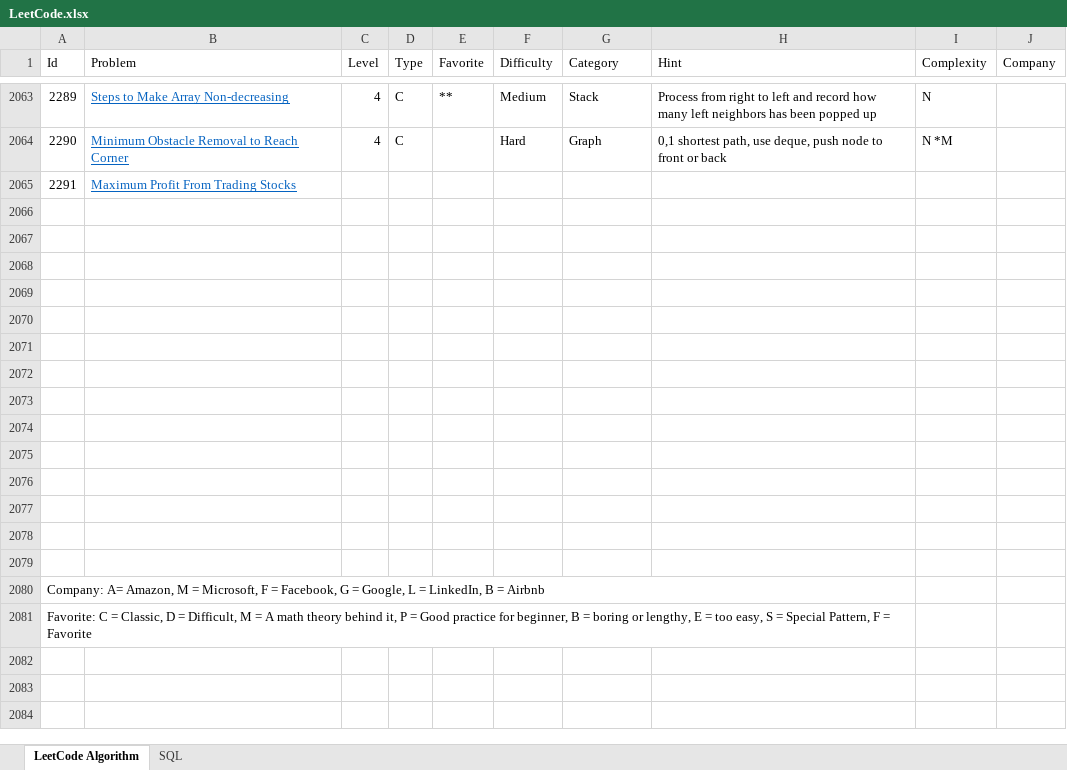
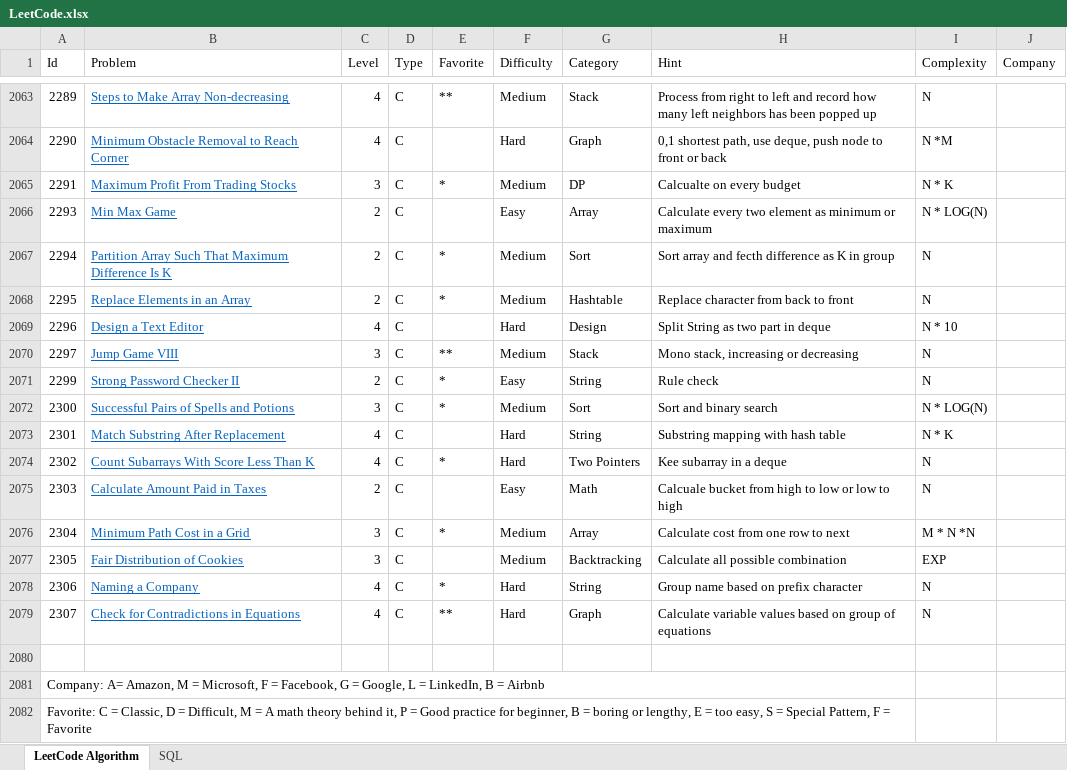
Before and after one commit to huanminwu/LeetCode, an Excel workbook: LeetCode.xlsx, sheet LeetCode Algorithm, drawn as a sheet; only a part is shown, gaps mark what is left out; values as stored, in another font and other column widths than the file's, no borders; charts and pictures not drawn; the diff names each change by its address in the sheet, - before the commit and + after, or states it on an @@ line.

Commit message:
check in weekly status

```diff
--- a/LeetCode.xlsx (sheet LeetCode Algorithm)
+++ b/LeetCode.xlsx (sheet LeetCode Algorithm)
-C2065 (Level): (empty)
+C2065 (Level): 3
-D2065 (Type): (empty)
+D2065 (Type): C
-E2065 (Favorite): (empty)
+E2065 (Favorite): *
-F2065 (Difficulty): (empty)
+F2065 (Difficulty): Medium
-G2065 (Category): (empty)
+G2065 (Category): DP
-H2065 (Hint): (empty)
+H2065 (Hint): Calcualte on every budget
-I2065 (Complexity): (empty)
+I2065 (Complexity): N * K
-row 2066: (empty)
+row 2066: 2293 | Min Max Game | 2 | C |  | Easy | Array | Calculate every two element as minimum or maximum | N * LOG(N)
-row 2067: (empty)
+row 2067: 2294 | Partition Array Such That Maximum Difference Is K | 2 | C | * | Medium | Sort | Sort array and fecth difference as K in group | N
-row 2068: (empty)
+row 2068: 2295 | Replace Elements in an Array | 2 | C | * | Medium | Hashtable | Replace character from back to front | N
-row 2069: (empty)
+row 2069: 2296 | Design a Text Editor | 4 | C |  | Hard | Design | Split String as two part in deque | N * 10
-row 2070: (empty)
+row 2070: 2297 | Jump Game VIII | 3 | C | ** | Medium | Stack | Mono stack, increasing or decreasing | N
-row 2071: (empty)
+row 2071: 2299 | Strong Password Checker II | 2 | C | * | Easy | String | Rule check | N
-row 2072: (empty)
+row 2072: 2300 | Successful Pairs of Spells and Potions | 3 | C | * | Medium | Sort | Sort and binary search | N * LOG(N)
-row 2073: (empty)
+row 2073: 2301 | Match Substring After Replacement | 4 | C |  | Hard | String | Substring mapping with hash table | N * K
-row 2074: (empty)
+row 2074: 2302 | Count Subarrays With Score Less Than K | 4 | C | * | Hard | Two Pointers | Kee subarray in a deque | N
-row 2075: (empty)
+row 2075: 2303 | Calculate Amount Paid in Taxes | 2 | C |  | Easy | Math | Calcuale bucket from high to low or low to high | N
-row 2076: (empty)
+row 2076: 2304 | Minimum Path Cost in a Grid | 3 | C | * | Medium | Array | Calculate cost from one row to next | M * N *N
-row 2077: (empty)
+row 2077: 2305 | Fair Distribution of Cookies | 3 | C |  | Medium | Backtracking | Calculate all possible combination | EXP
-row 2078: (empty)
+row 2078: 2306 | Naming a Company | 4 | C | * | Hard | String | Group name based on prefix character | N
+row 2079: 2307 | Check for Contradictions in Equations | 4 | C | ** | Hard | Graph | Calculate variable values based on group of equations | N
```
Also changed, not shown: 46 other files.
